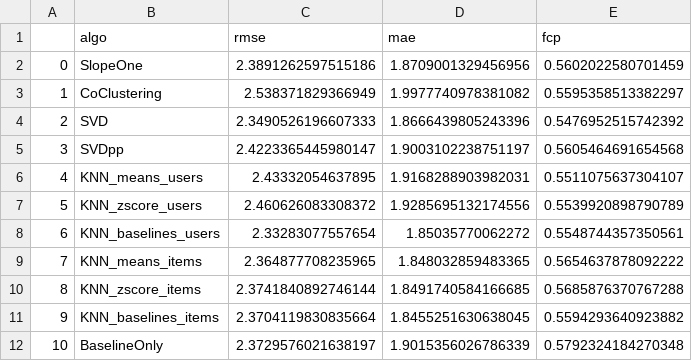
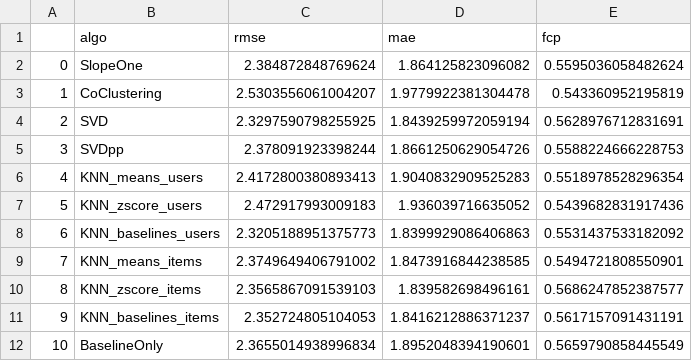
Before and after one commit to LeoGrin/nootroflix, a CSV file: model_selection/res.csv, drawn as a sheet.

```diff
--- a/model_selection/res.csv
+++ b/model_selection/res.csv
@@ -1,12 +1,12 @@
 ,algo,rmse,mae,fcp
-0,SlopeOne,2.3891262597515186,1.8709001329456956,0.5602022580701459
-1,CoClustering,2.538371829366949,1.9977740978381082,0.5595358513382297
-2,SVD,2.3490526196607333,1.8666439805243396,0.5476952515742392
-3,SVDpp,2.4223365445980147,1.9003102238751197,0.5605464691654568
-4,KNN_means_users,2.43332054637895,1.9168288903982031,0.5511075637304107
-5,KNN_zscore_users,2.460626083308372,1.9285695132174556,0.5539920898790789
-6,KNN_baselines_users,2.33283077557654,1.85035770062272,0.5548744357350561
-7,KNN_means_items,2.364877708235965,1.848032859483365,0.5654637878092222
-8,KNN_zscore_items,2.3741840892746144,1.8491740584166685,0.5685876370767288
-9,KNN_baselines_items,2.3704119830835664,1.8455251630638045,0.5594293640923882
-10,BaselineOnly,2.3729576021638197,1.9015356026786339,0.5792324184270348
+0,SlopeOne,2.384872848769624,1.864125823096082,0.5595036058482624
+1,CoClustering,2.5303556061004207,1.9779922381304478,0.543360952195819
+2,SVD,2.3297590798255925,1.8439259972059194,0.5628976712831691
+3,SVDpp,2.378091923398244,1.8661250629054726,0.5588224666228753
+4,KNN_means_users,2.4172800380893413,1.9040832909525283,0.5518978528296354
+5,KNN_zscore_users,2.472917993009183,1.936039716635052,0.5439682831917436
+6,KNN_baselines_users,2.3205188951375773,1.8399929086406863,0.5531437533182092
+7,KNN_means_items,2.3749649406791002,1.8473916844238585,0.5494721808550901
+8,KNN_zscore_items,2.3565867091539103,1.839582698496161,0.5686247852387577
+9,KNN_baselines_items,2.352724805104053,1.8416212886371237,0.5617157091431191
+10,BaselineOnly,2.3655014938996834,1.8952048394190601,0.5659790858445549
```
Also changed, not shown: 4 other files.
